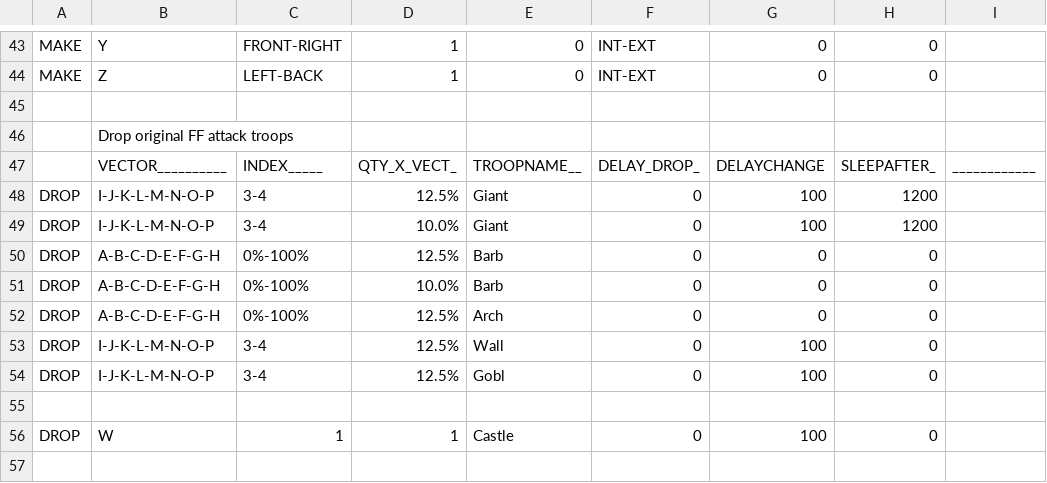
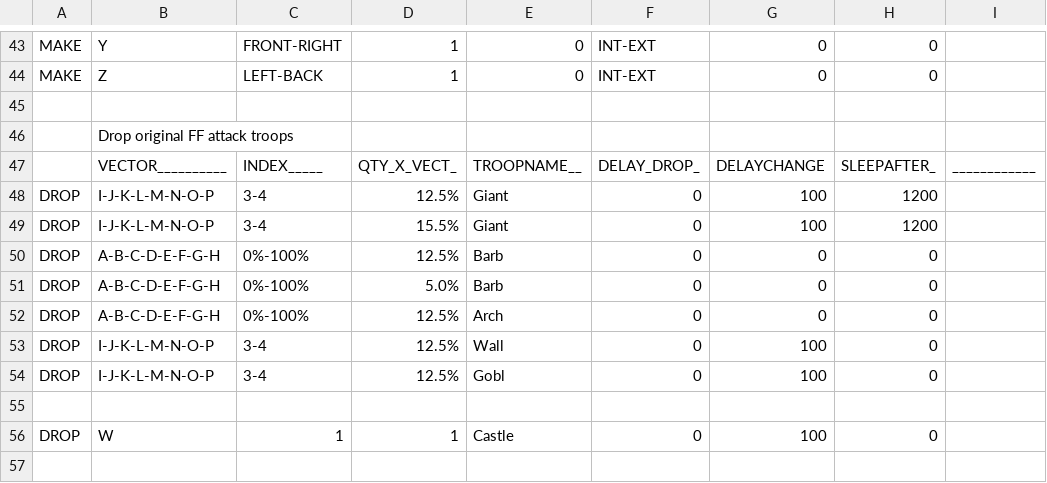
Before and after one commit to ervillareal/MyBot6_12, a CSV file: CSV/Attack/8F Spiral Attack - AwesomeGamer.csv, drawn as a sheet; only a part is shown, gaps mark what is left out; the diff names each change by its address in the sheet, - before the commit and + after, or states it on an @@ line.

```diff
--- a/CSV/Attack/8F Spiral Attack - AwesomeGamer.csv
+++ b/CSV/Attack/8F Spiral Attack - AwesomeGamer.csv
-D49: 10.0%
+D49: 15.5%
-D51: 10.0%
+D51: 5.0%
```
Also changed, not shown: CSV/Attack/8F Attack - AwesomeGamer.csv, CSV/Attack/FF Spiral Attack - AwesomeGamer.csv, 13 other files.
